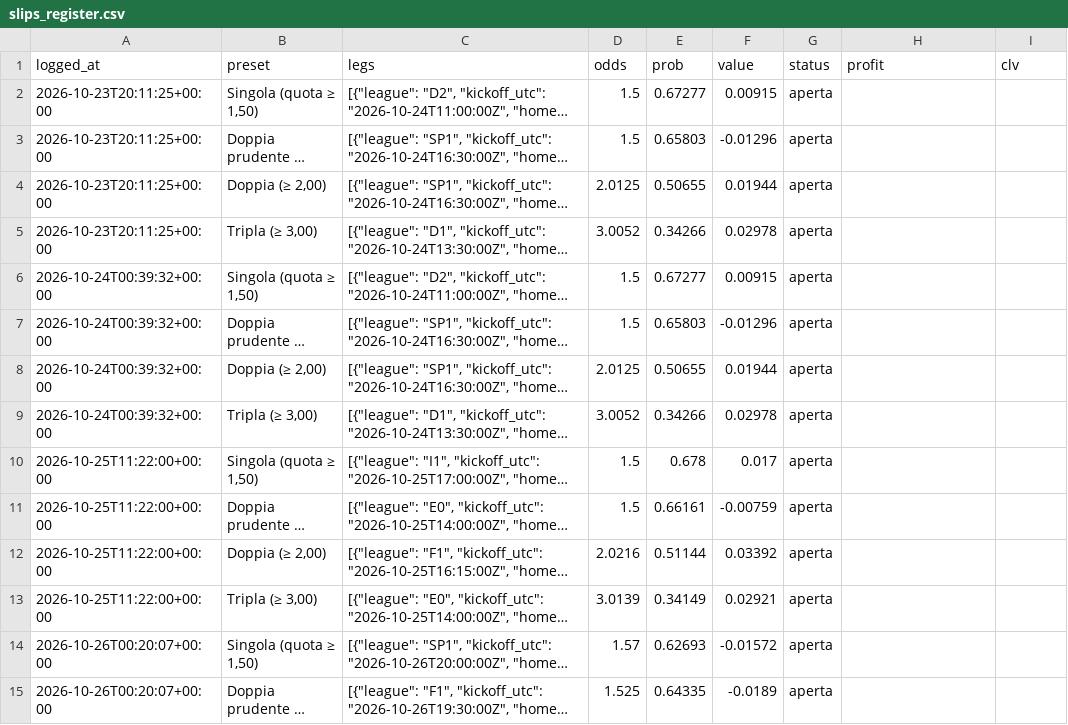
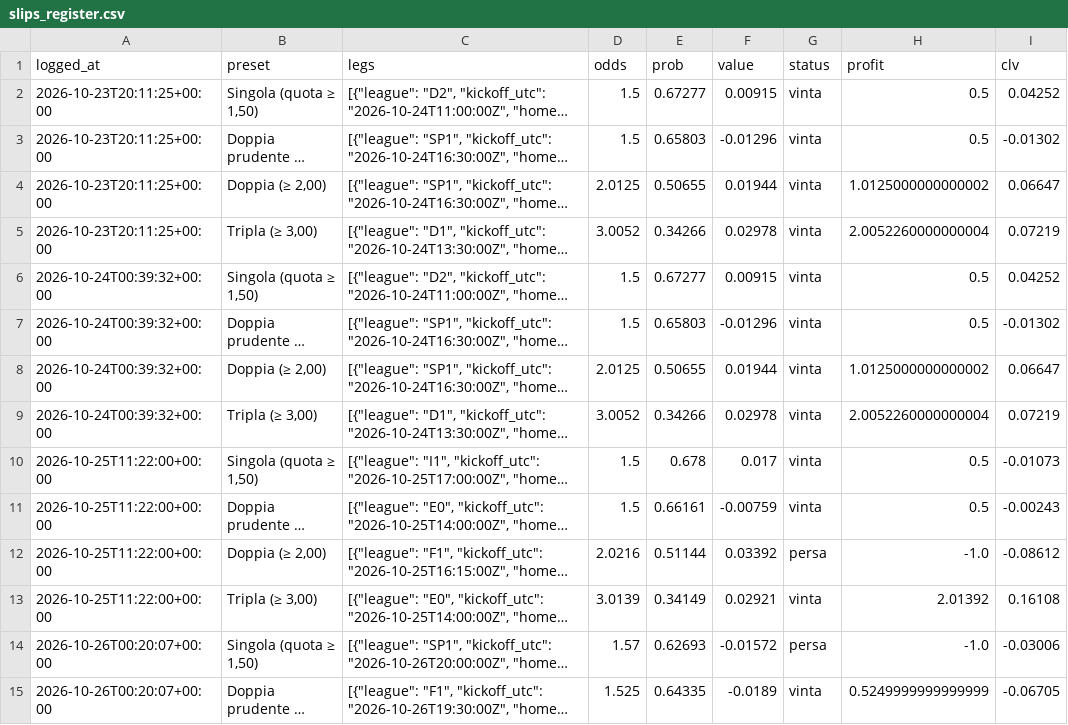
Before and after one commit to francyrussotti/forecast1x2, a CSV file: data/tips/slips_register.csv, drawn as a sheet; only a part is shown; long unchanged cells end in …; the diff covers the shown part only; the diff names each change by its address in the sheet, - before the commit and + after, or states it on an @@ line.

```diff
--- a/data/tips/slips_register.csv
+++ b/data/tips/slips_register.csv
-G2:G11 (status): aperta
+G2:G11 (status): vinta
-H2:H3 (profit): (empty)
+H2:H3 (profit): 0.5
-I2 (clv): (empty)
+I2 (clv): 0.04252
-I3 (clv): (empty)
+I3 (clv): -0.01302
-H4 (profit): (empty)
+H4 (profit): 1.0125000000000002
-I4 (clv): (empty)
+I4 (clv): 0.06647
-H5 (profit): (empty)
+H5 (profit): 2.0052260000000004
-I5 (clv): (empty)
+I5 (clv): 0.07219
-H6:H7 (profit): (empty)
+H6:H7 (profit): 0.5
-I6 (clv): (empty)
+I6 (clv): 0.04252
-I7 (clv): (empty)
+I7 (clv): -0.01302
-H8 (profit): (empty)
+H8 (profit): 1.0125000000000002
-I8 (clv): (empty)
+I8 (clv): 0.06647
-H9 (profit): (empty)
+H9 (profit): 2.0052260000000004
-I9 (clv): (empty)
+I9 (clv): 0.07219
-H10:H11 (profit): (empty)
+H10:H11 (profit): 0.5
-I10 (clv): (empty)
+I10 (clv): -0.01073
-I11 (clv): (empty)
+I11 (clv): -0.00243
-G12 (status): aperta
+G12 (status): persa
-H12 (profit): (empty)
+H12 (profit): -1.0
-I12 (clv): (empty)
+I12 (clv): -0.08612
-G13 (status): aperta
+G13 (status): vinta
-H13 (profit): (empty)
+H13 (profit): 2.01392
-I13 (clv): (empty)
+I13 (clv): 0.16108
-G14 (status): aperta
+G14 (status): persa
-H14 (profit): (empty)
+H14 (profit): -1.0
-I14 (clv): (empty)
+I14 (clv): -0.03006
-G15 (status): aperta
+G15 (status): vinta
-H15 (profit): (empty)
+H15 (profit): 0.5249999999999999
-I15 (clv): (empty)
+I15 (clv): -0.06705
```
Also changed, not shown: 4 added rows and 6 edited cells elsewhere in this file, data/processed/upcoming_odds.csv, data/tips/ou_register.csv, 11 other files.
